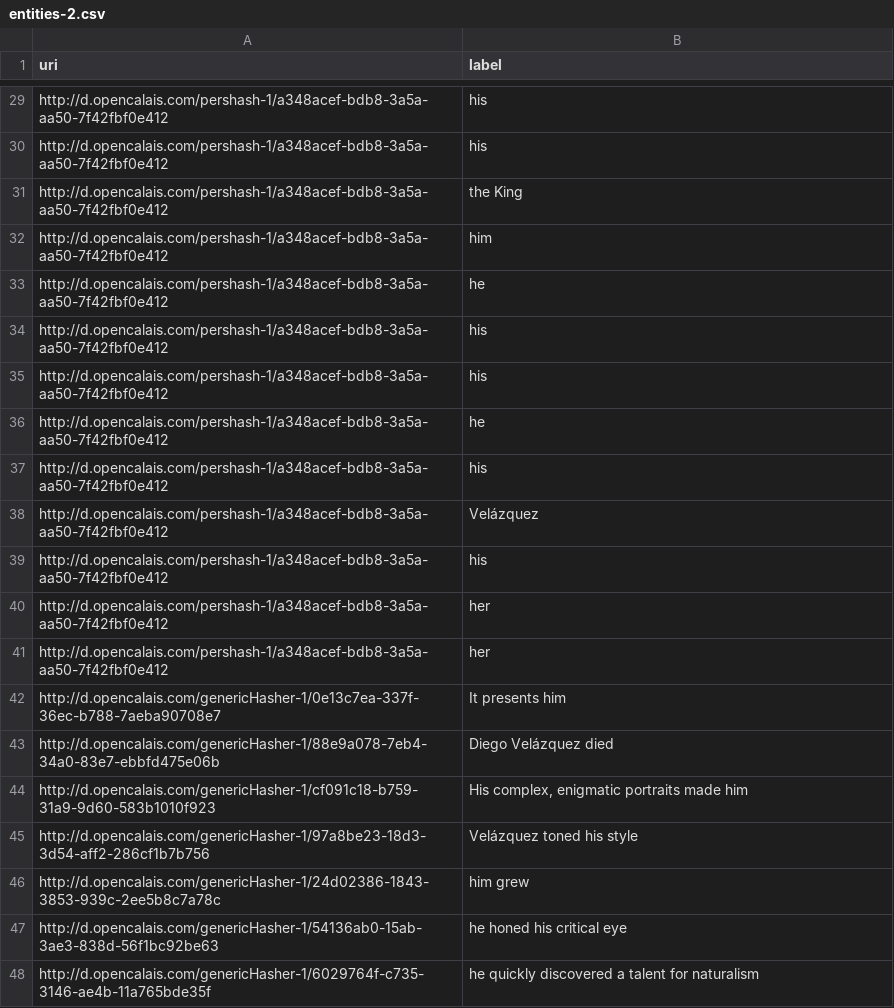
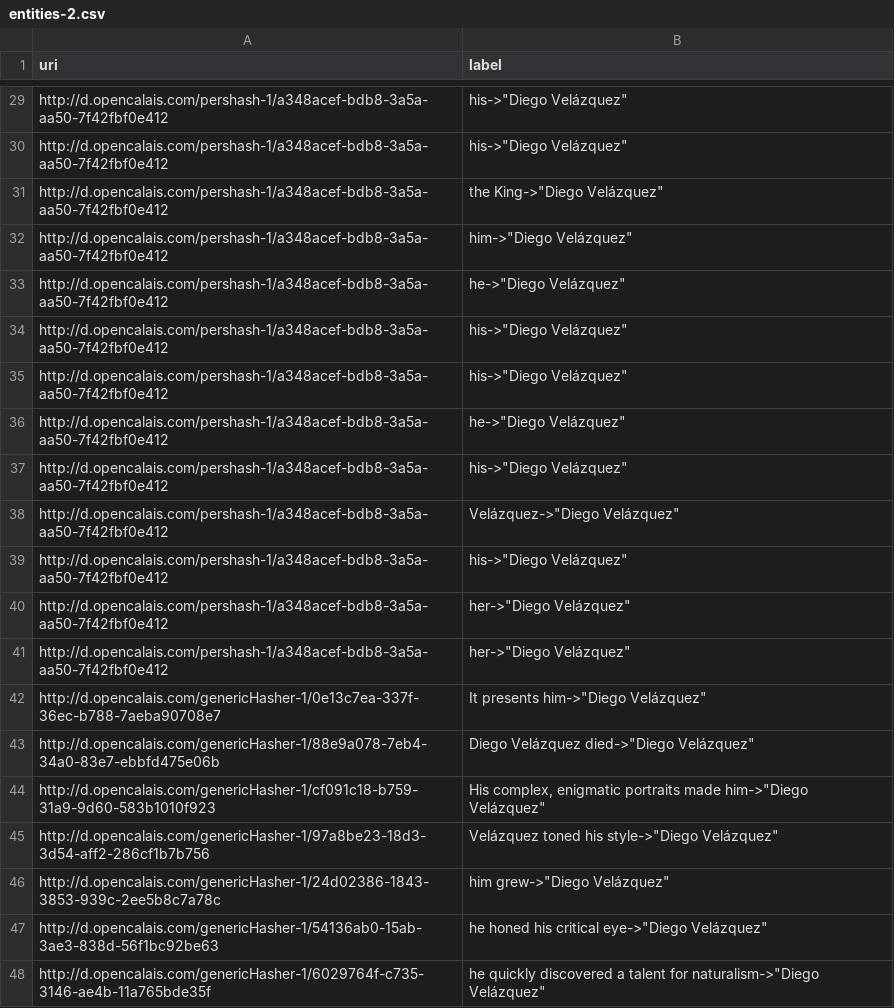
Before and after one commit to tushart91/spring-usc, a CSV file: Information Integration/Homework/HW12/HW12/entities-2.csv, drawn as a sheet; only a part is shown, gaps mark what is left out; the diff covers the shown part only; the diff names each change by its address in the sheet, - before the commit and + after, or states it on an @@ line.

```diff
--- a/Information Integration/Homework/HW12/HW12/entities-2.csv
+++ b/Information Integration/Homework/HW12/HW12/entities-2.csv
-B29:B30 (label): his
+B29:B30 (label): his->"Diego Velázquez"
-B31 (label): the King
+B31 (label): the King->"Diego Velázquez"
-B32 (label): him
+B32 (label): him->"Diego Velázquez"
-B33 (label): he
+B33 (label): he->"Diego Velázquez"
-B34:B35 (label): his
+B34:B35 (label): his->"Diego Velázquez"
-B36 (label): he
+B36 (label): he->"Diego Velázquez"
-B37 (label): his
+B37 (label): his->"Diego Velázquez"
-B38 (label): Velázquez
+B38 (label): Velázquez->"Diego Velázquez"
-B39 (label): his
+B39 (label): his->"Diego Velázquez"
-B40:B41 (label): her
+B40:B41 (label): her->"Diego Velázquez"
-B42 (label): It presents him
+B42 (label): It presents him->"Diego Velázquez"
-B43 (label): Diego Velázquez died
+B43 (label): Diego Velázquez died->"Diego Velázquez"
-B44 (label): …portraits made him
+B44 (label): …portraits made him->"Diego Velázquez"
-B45 (label): Velázquez toned his style
+B45 (label): Velázquez toned his style->"Diego Velázquez"
-B46 (label): him grew
+B46 (label): him grew->"Diego Velázquez"
-B47 (label): he honed his critical eye
+B47 (label): he honed his critical eye->"Diego Velázquez"
-B48 (label): …talent for naturalism
+B48 (label): …talent for naturalism->"Diego Velázquez"
```
Also changed, not shown: 27 edited cells elsewhere in this file, Information Integration/Homework/HW12/HW12/entities-1.csv, 11 other files.
